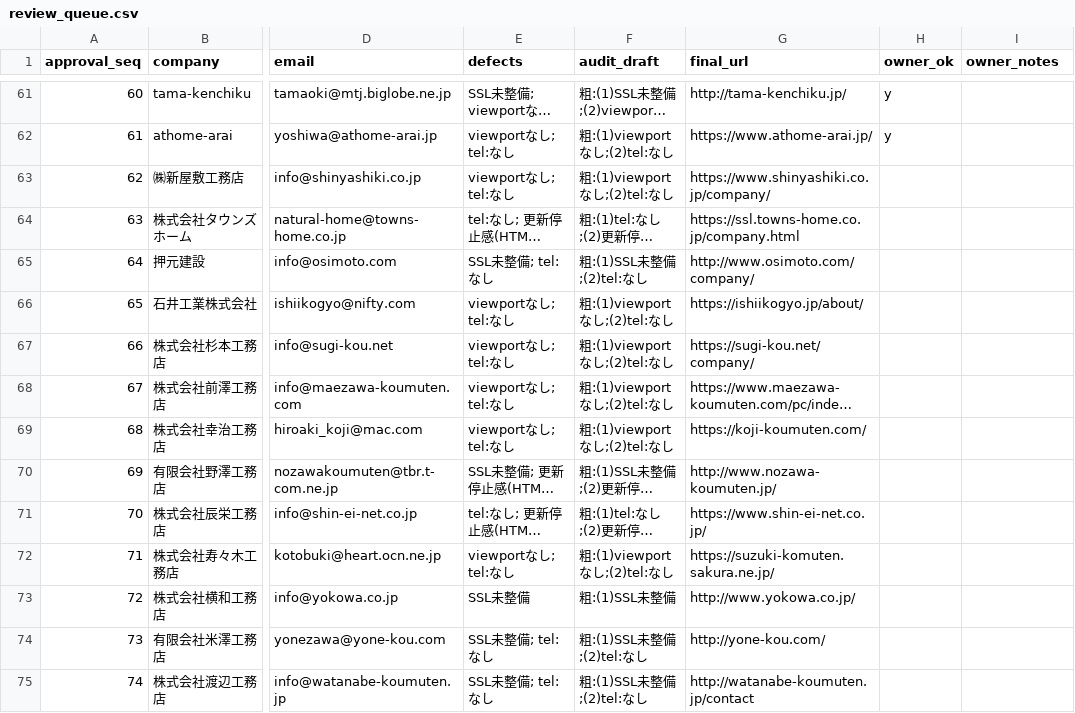
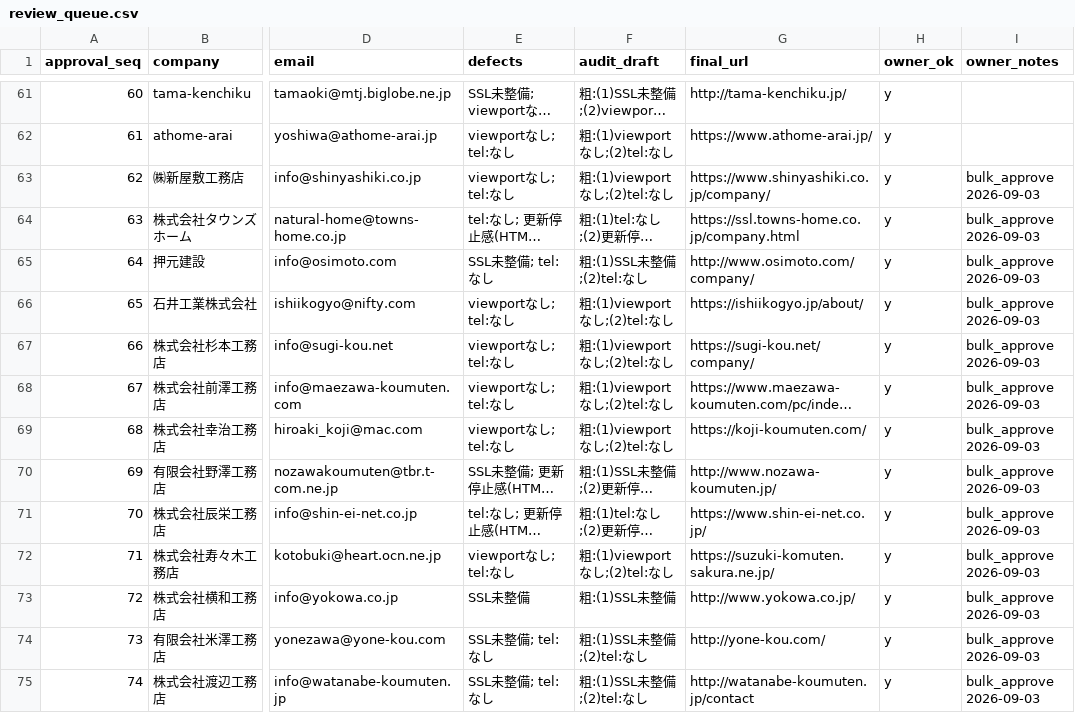
Before and after one commit to calcite-ai/calcite-demos, a CSV file: buyout-ops/prospect_pipeline/review_queue.csv, drawn as a sheet; only a part is shown, gaps mark what is left out; long unchanged cells end in …; the diff covers the shown part only; the diff names each change by its address in the sheet, - before the commit and + after, or states it on an @@ line.

```diff
--- a/buyout-ops/prospect_pipeline/review_queue.csv
+++ b/buyout-ops/prospect_pipeline/review_queue.csv
-H63:H75 (owner_ok): (empty)
+H63:H75 (owner_ok): y
-I63:I75 (owner_notes): (empty)
+I63:I75 (owner_notes): bulk_approve 2026-09-03
```
Also changed, not shown: 40 edited cells elsewhere in this file, buyout-ops/prospect_pipeline/inside_sales_review_queue.csv, 42 other files.
